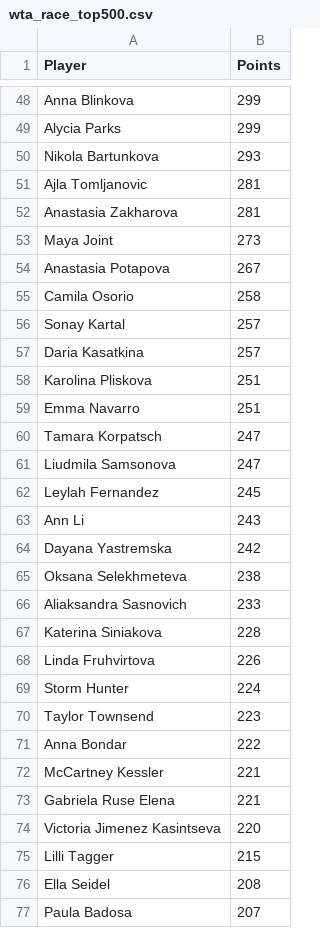
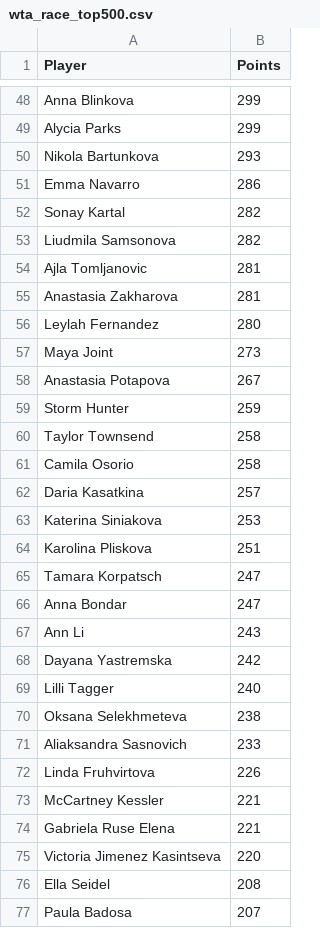
Before and after one commit to peterblum20/ATP-Race-Data, a CSV file: wta_race_top500.csv, drawn as a sheet; only a part is shown, gaps mark what is left out; the diff covers the shown part only.

```diff
--- a/wta_race_top500.csv
+++ b/wta_race_top500.csv
@@ -50,23 +50,24 @@ Alycia Parks,299
 Nikola Bartunkova,293
+Emma Navarro,286
+Sonay Kartal,282
+Liudmila Samsonova,282
 Ajla Tomljanovic,281
 Anastasia Zakharova,281
+Leylah Fernandez,280
 Maya Joint,273
 Anastasia Potapova,267
+Storm Hunter,259
+Taylor Townsend,258
 Camila Osorio,258
-Sonay Kartal,257
 Daria Kasatkina,257
+Katerina Siniakova,253
 Karolina Pliskova,251
-Emma Navarro,251
 Tamara Korpatsch,247
-Liudmila Samsonova,247
-Leylah Fernandez,245
+Anna Bondar,247
 Ann Li,243
 Dayana Yastremska,242
+Lilli Tagger,240
 Oksana Selekhmeteva,238
 Aliaksandra Sasnovich,233
-Katerina Siniakova,228
 Linda Fruhvirtova,226
-Storm Hunter,224
-Taylor Townsend,223
-Anna Bondar,222
 McCartney Kessler,221
@@ -74,3 +75,2 @@ Gabriela Ruse Elena,221
 Victoria Jimenez Kasintseva,220
-Lilli Tagger,215
 Ella Seidel,208
```
Also changed, not shown: 21 added rows, 21 removed rows and 10 edited cells elsewhere in this file, atp_race_top500.csv.
